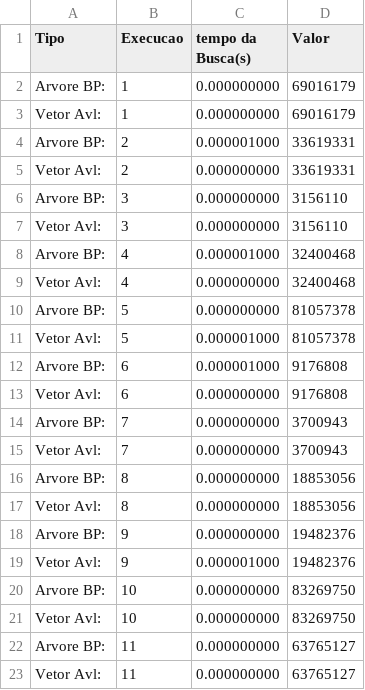
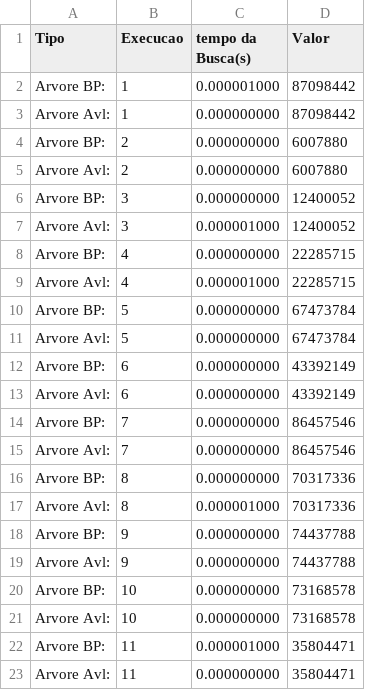
Before and after one commit to MichaelWPV0301/Projetos_Atividades_Faculdade, a CSV file: AED2/Trabalho2/dados2_4.csv, drawn as a sheet; only a part is shown; the diff covers the shown part only.

Commit message:
trabalho terminado

```diff
--- a/AED2/Trabalho2/dados2_4.csv
+++ b/AED2/Trabalho2/dados2_4.csv
@@ -1,23 +1,23 @@
 Tipo, Execucao, tempo da Busca(s), Valor
-Arvore BP:,       1,         0.000000000,         69016179
-Vetor Avl:,          1,         0.000000000,         69016179
-Arvore BP:,       2,         0.000001000,         33619331
-Vetor Avl:,          2,         0.000000000,         33619331
-Arvore BP:,       3,         0.000000000,         3156110
-Vetor Avl:,          3,         0.000000000,         3156110
-Arvore BP:,       4,         0.000001000,         32400468
-Vetor Avl:,          4,         0.000000000,         32400468
-Arvore BP:,       5,         0.000000000,         81057378
-Vetor Avl:,          5,         0.000001000,         81057378
-Arvore BP:,       6,         0.000001000,         9176808
-Vetor Avl:,          6,         0.000000000,         9176808
-Arvore BP:,       7,         0.000000000,         3700943
-Vetor Avl:,          7,         0.000000000,         3700943
-Arvore BP:,       8,         0.000000000,         18853056
-Vetor Avl:,          8,         0.000000000,         18853056
-Arvore BP:,       9,         0.000000000,         19482376
-Vetor Avl:,          9,         0.000001000,         19482376
-Arvore BP:,       10,         0.000000000,         83269750
-Vetor Avl:,          10,         0.000000000,         83269750
-Arvore BP:,       11,         0.000000000,         63765127
-Vetor Avl:,          11,         0.000000000,         63765127
+Arvore BP:,       1,         0.000001000,         87098442
+Arvore Avl:,          1,         0.000000000,         87098442
+Arvore BP:,       2,         0.000000000,         6007880
+Arvore Avl:,          2,         0.000000000,         6007880
+Arvore BP:,       3,         0.000000000,         12400052
+Arvore Avl:,          3,         0.000001000,         12400052
+Arvore BP:,       4,         0.000000000,         22285715
+Arvore Avl:,          4,         0.000001000,         22285715
+Arvore BP:,       5,         0.000000000,         67473784
+Arvore Avl:,          5,         0.000000000,         67473784
+Arvore BP:,       6,         0.000000000,         43392149
+Arvore Avl:,          6,         0.000000000,         43392149
+Arvore BP:,       7,         0.000000000,         86457546
+Arvore Avl:,          7,         0.000000000,         86457546
+Arvore BP:,       8,         0.000000000,         70317336
+Arvore Avl:,          8,         0.000001000,         70317336
+Arvore BP:,       9,         0.000000000,         74437788
+Arvore Avl:,          9,         0.000000000,         74437788
+Arvore BP:,       10,         0.000000000,         73168578
+Arvore Avl:,          10,         0.000000000,         73168578
+Arvore BP:,       11,         0.000001000,         35804471
+Arvore Avl:,          11,         0.000000000,         35804471
```
Also changed, not shown: 9 added rows, 9 removed rows and 51 edited cells elsewhere in this file, AED2/Trabalho2/dados_3.csv, 4 other files.
